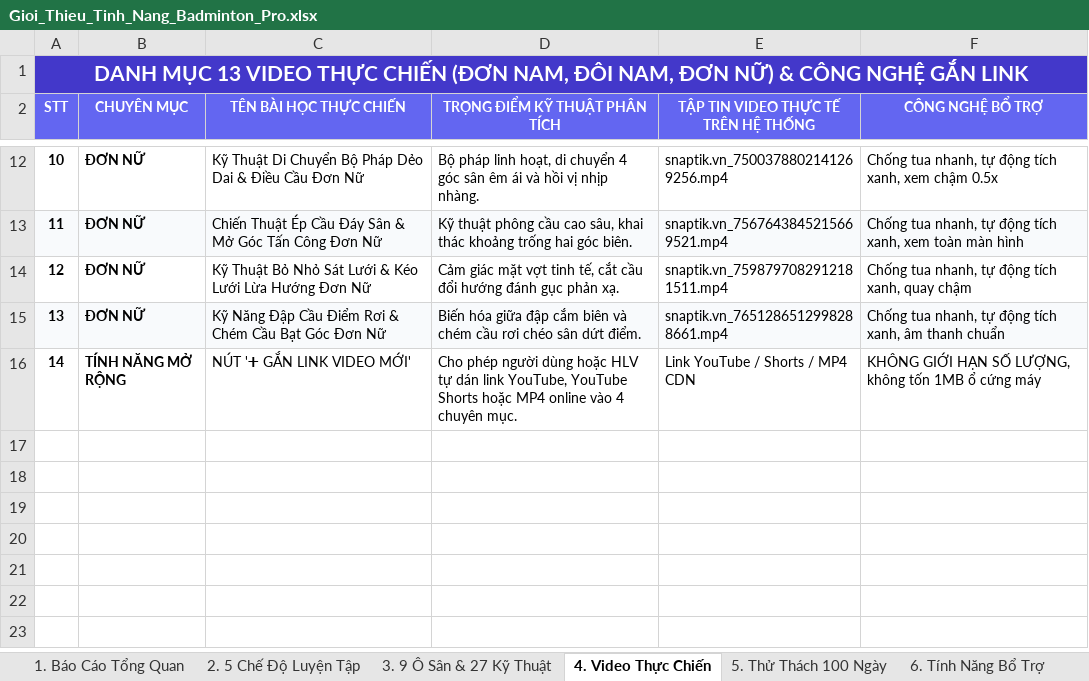
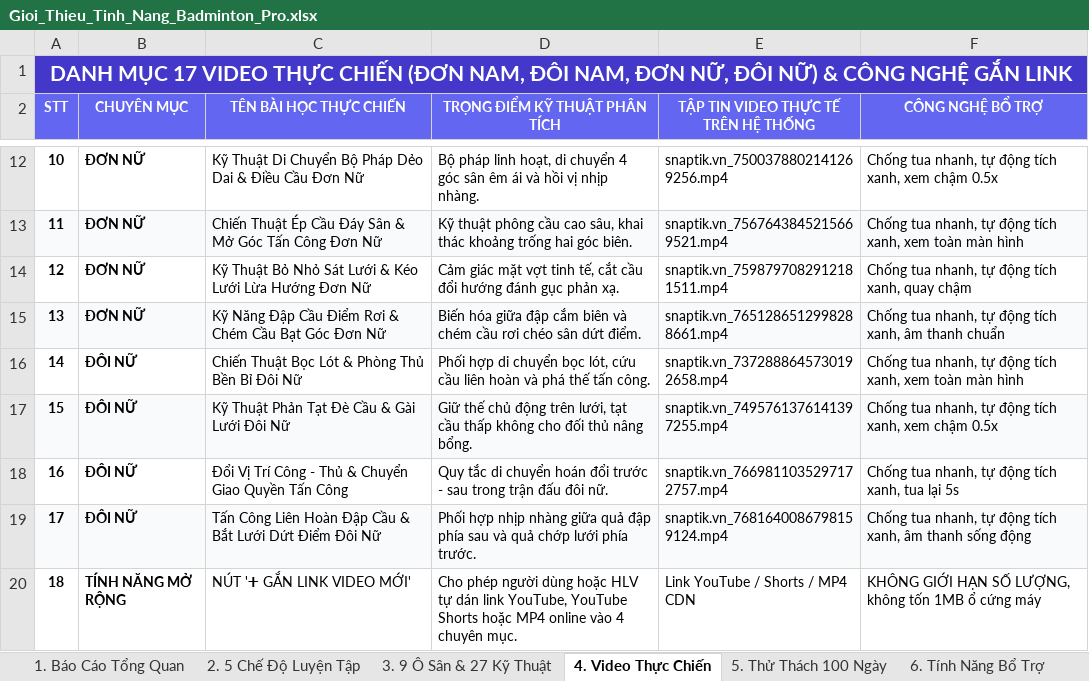
Before and after one commit to HoangKyAnh05/Tool_Badminton, an Excel workbook: Gioi_Thieu_Tinh_Nang_Badminton_Pro.xlsx, sheet 4. Video Thực Chiến, drawn as a sheet; only a part is shown, gaps mark what is left out; values as stored, in another font and other column widths than the file's, no borders; the diff names each change by its address in the sheet, - before the commit and + after, or states it on an @@ line.

Commit message:
feat: tich hop 4 video thuc chien Doi Nu tu D:\Code_Tino_01_09\Video\Video_doi nu

```diff
--- a/Gioi_Thieu_Tinh_Nang_Badminton_Pro.xlsx (sheet 4. Video Thực Chiến)
+++ b/Gioi_Thieu_Tinh_Nang_Badminton_Pro.xlsx (sheet 4. Video Thực Chiến)
@@ column A (STT) renumbered from row 1 down @@
+row 16: 14 | ĐÔI NỮ | Chiến Thuật Bọc Lót & Phòng Thủ Bền Bỉ Đôi Nữ | Phối hợp di chuyển bọc lót, cứu cầu liên hoàn và phá thế tấn công. | snaptik.vn_7372888645730192658.mp4 | Chống tua nhanh, tự động tích xanh, xem toàn màn hình
+row 17: 15 | ĐÔI NỮ | Kỹ Thuật Phản Tạt Đè Cầu & Gài Lưới Đôi Nữ | Giữ thế chủ động trên lưới, tạt cầu thấp không cho đối thủ nâng bổng. | snaptik.vn_7495761376141397255.mp4 | Chống tua nhanh, tự động tích xanh, xem chậm 0.5x
+row 18: 16 | ĐÔI NỮ | Đổi Vị Trí Công - Thủ & Chuyển Giao Quyền Tấn Công | Quy tắc di chuyển hoán đổi trước - sau trong trận đấu đôi nữ. | snaptik.vn_7669811035297172757.mp4 | Chống tua nhanh, tự động tích xanh, tua lại 5s
+row 19: 17 | ĐÔI NỮ | Tấn Công Liên Hoàn Đập Cầu & Bắt Lưới Dứt Điểm Đôi Nữ | Phối hợp nhịp nhàng giữa quả đập phía sau và quả chớp lưới phía trước. | snaptik.vn_7681640086798159124.mp4 | Chống tua nhanh, tự động tích xanh, âm thanh sống động
```
Also changed, not shown: sheet 1. Báo Cáo Tổng Quan, dist/Gioi_Thieu_Tinh_Nang_Badminton_Pro.xlsx, public/Gioi_Thieu_Tinh_Nang_Badminton_Pro.xlsx, 15 other files.
